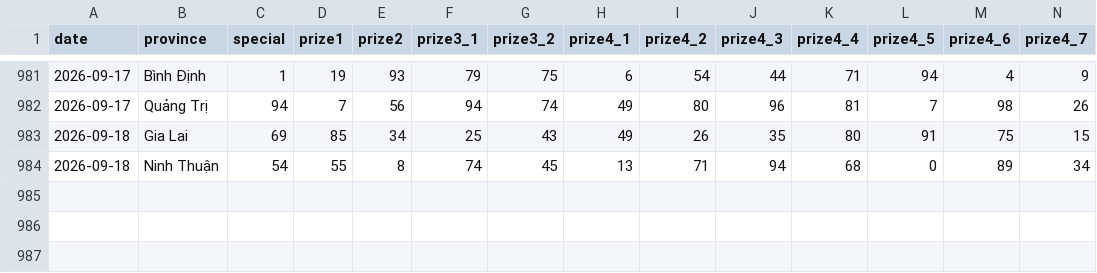
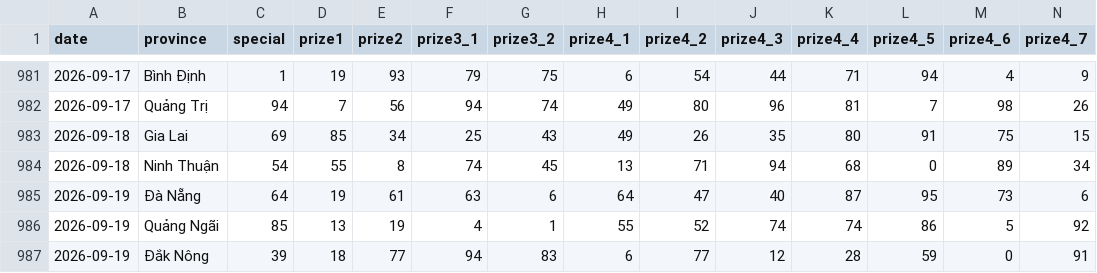
Before and after one commit to phuc341986/vietnam-lottery, a CSV file: data/xsmt-2-digits.csv, drawn as a sheet; only a part is shown, gaps mark what is left out; rows hold the shown columns only; the diff names each change by its address in the sheet, - before the commit and + after, or states it on an @@ line.

```diff
--- a/data/xsmt-2-digits.csv
+++ b/data/xsmt-2-digits.csv
+row 985: 2026-09-19 | Đà Nẵng | 64 | 19 | 61 | 63 | 6 | 64 | 47 | 40 | 87 | 95 | 73 | 6
+row 986: 2026-09-19 | Quảng Ngãi | 85 | 13 | 19 | 4 | 1 | 55 | 52 | 74 | 74 | 86 | 5 | 92
+row 987: 2026-09-19 | Đắk Nông | 39 | 18 | 77 | 94 | 83 | 6 | 77 | 12 | 28 | 59 | 0 | 91
```
Also changed, not shown: data/xsmt-sparse.csv, data/xsmt.csv, 8 other files.
